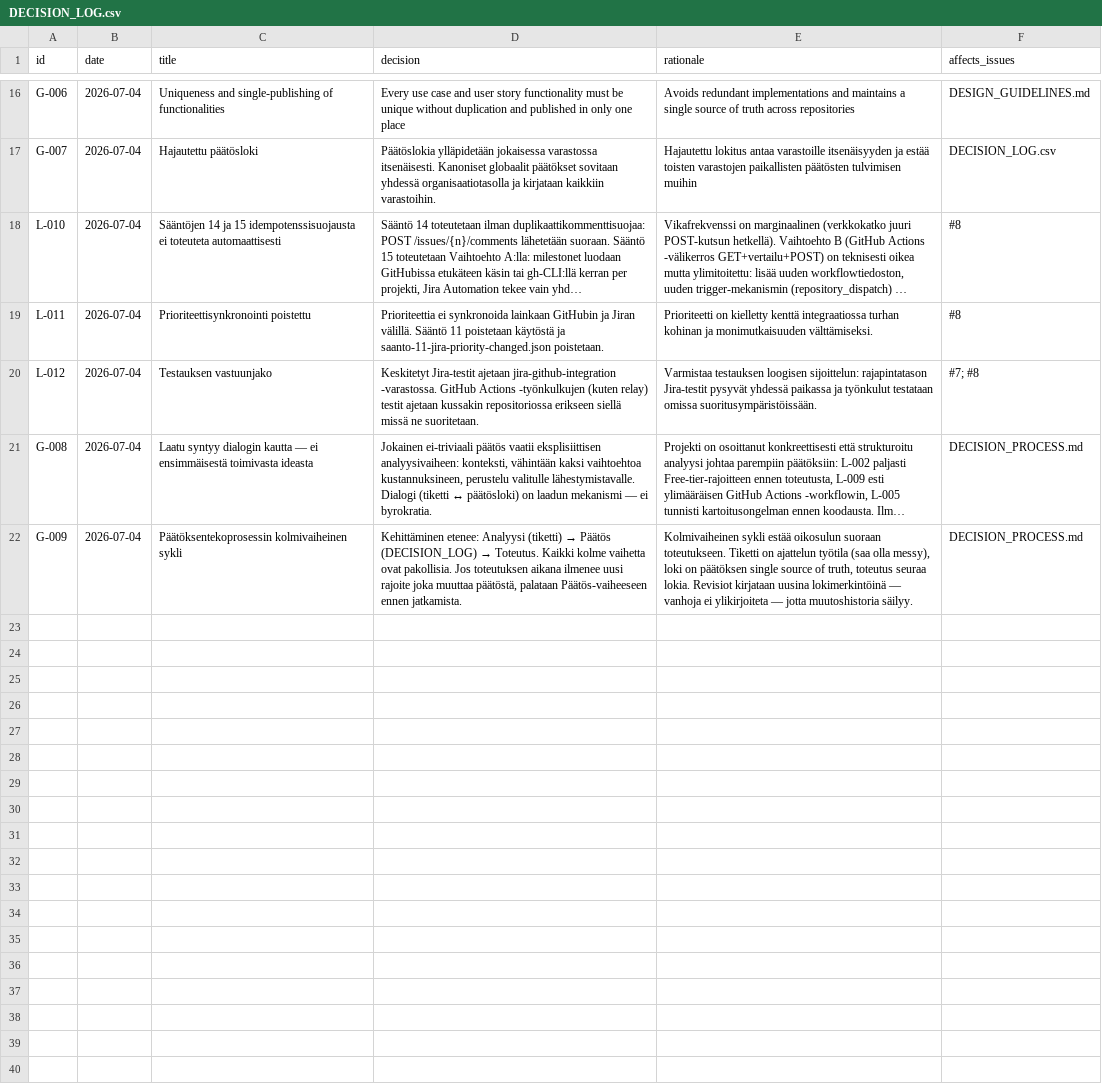
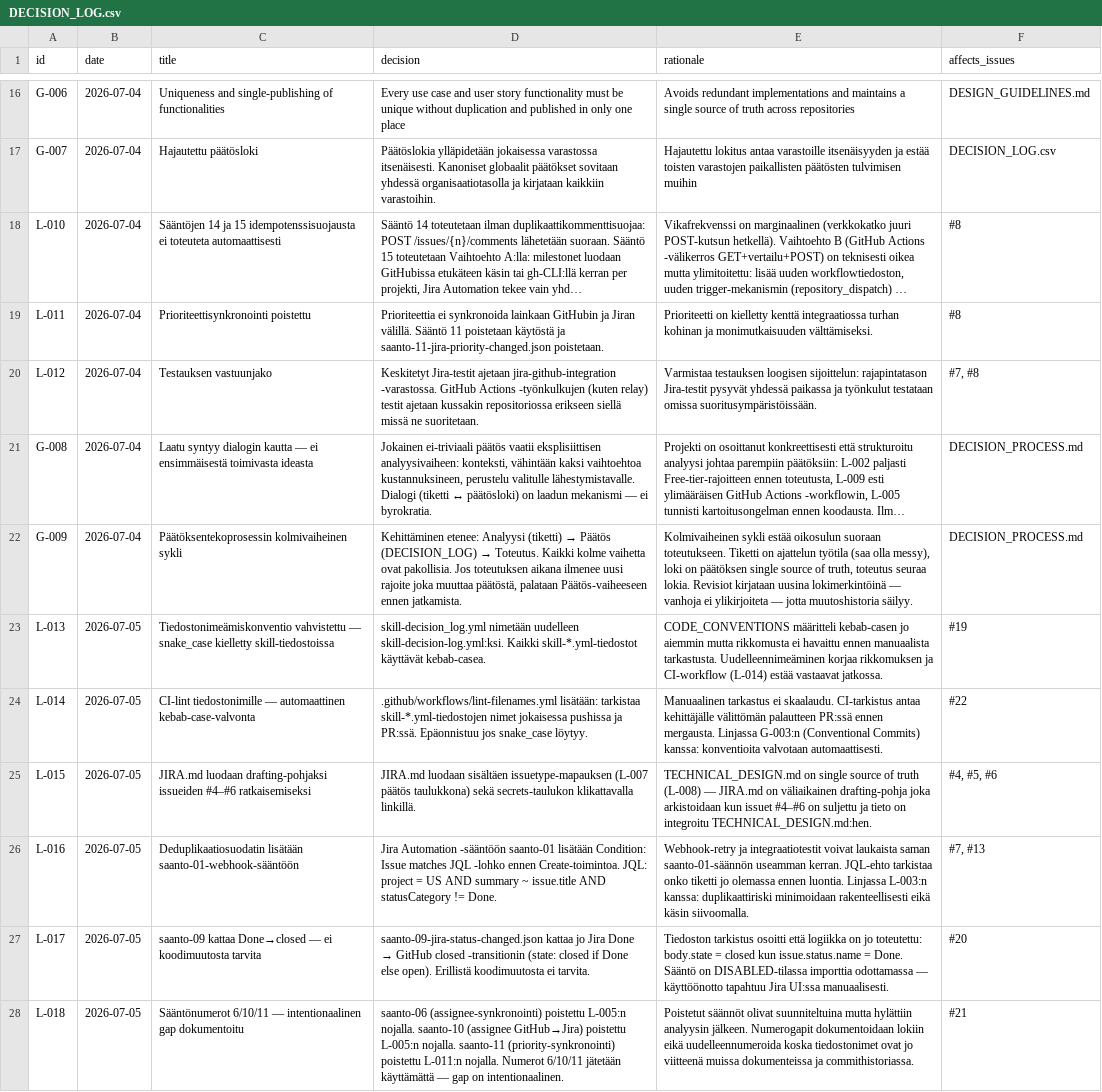
Before and after one commit to uutisseuranta/jira-github-integration, a CSV file: DECISION_LOG.csv, drawn as a sheet; only a part is shown, gaps mark what is left out; long unchanged cells end in …; the diff names each change by its address in the sheet, - before the commit and + after, or states it on an @@ line.

Commit message:
chore: päivitä DECISION_LOG.csv session 2026-07-05
Closes #20, #21

- L-013: kebab-case-konventio tiedostonimille (issue #19)
- L-014: CI lint-filenames workflow (issue #22)
- L-015: JIRA.md luodaan drafting-pohjaksi (issues #4 #5 #6)
- L-016: deduplikaatiosuodatin webhook-sääntöihin
- L-017: saanto-09 kattaa Done→closed, ei koodimuutosta (issue #20)
- L-018: saanto-06/10/11 gap dokumentoitu — intentionaalinen (issue #21)

```diff
--- a/DECISION_LOG.csv
+++ b/DECISION_LOG.csv
-F20 (affects_issues): #7; #8
+F20 (affects_issues): #7, #8
+row 23: L-013 | 2026-07-05 | Tiedostonimeämiskonventio vahvistettu — snake_case kielletty skill-tiedostoissa | skill-decision_log.yml nimetään uudelleen skill-decision-log.yml:ksi. Kaikki skill-*.yml-tiedostot käyttävät kebab-casea. | CODE_CONVENTIONS määritteli kebab-casen jo aiemmin mutta rikkomusta ei havaittu ennen manuaalista tarkastusta. Uudelleennimeäminen korjaa rikkomuksen ja CI-workflow (L-014) estää vastaavat jatkossa. | #19
+row 24: L-014 | 2026-07-05 | CI-lint tiedostonimille — automaattinen kebab-case-valvonta | .github/workflows/lint-filenames.yml lisätään: tarkistaa skill-*.yml-tiedostojen nimet jokaisessa pushissa ja PR:ssä. Epäonnistuu jos snake_case löytyy. | Manuaalinen tarkastus ei skaalaudu. CI-tarkistus antaa kehittäjälle välittömän palautteen PR:ssä ennen mergausta. Linjassa G-003:n (Conventional Commits) kanssa: konventioita valvotaan automaattisesti. | #22
+row 25: L-015 | 2026-07-05 | JIRA.md luodaan drafting-pohjaksi issueiden #4–#6 ratkaisemiseksi | JIRA.md luodaan sisältäen issuetype-mapauksen (L-007 päätös taulukkona) sekä secrets-taulukon klikattavalla linkillä. | TECHNICAL_DESIGN.md on single source of truth (L-008) — JIRA.md on väliaikainen drafting-pohja joka arkistoidaan kun issuet #4–#6 on suljettu ja tieto on integroitu TECHNICAL_DESIGN.md:hen. | #4, #5, #6
+row 26: L-016 | 2026-07-05 | Deduplikaatiosuodatin lisätään saanto-01-webhook-sääntöön | Jira Automation -sääntöön saanto-01 lisätään Condition: Issue matches JQL -lohko ennen Create-toimintoa. JQL: project = US AND summary ~ issue.title AND statusCategory != Done. | Webhook-retry ja integraatiotestit voivat laukaista saman saanto-01-säännön useamman kerran. JQL-ehto tarkistaa onko tiketti jo olemassa ennen luontia. Linjassa L-003:n kanssa: duplikaattiriski minimoidaan rakenteellisesti eikä käsin siivoomalla. | #7, #13
+row 27: L-017 | 2026-07-05 | saanto-09 kattaa Done→closed — ei koodimuutosta tarvita | saanto-09-jira-status-changed.json kattaa jo Jira Done → GitHub closed -transitionin (state: closed if Done else open). Erillistä koodimuutosta ei tarvita. | Tiedoston tarkistus osoitti että logiikka on jo toteutettu: body.state = closed kun issue.status.name = Done. Sääntö on DISABLED-tilassa importtia odottamassa — käyttöönotto tapahtuu Jira UI:ssa manuaalisesti. | #20
+row 28: L-018 | 2026-07-05 | Sääntönumerot 6/10/11 — intentionaalinen gap dokumentoitu | saanto-06 (assignee-synkronointi) poistettu L-005:n nojalla. saanto-10 (assignee GitHub→Jira) poistettu L-005:n nojalla. saanto-11 (priority-synkronointi) poistettu L-011:n nojalla. Numerot 6/10/11 jätetään käyttämättä — gap on intentionaalinen. | Poistetut säännöt olivat suunniteltuina mutta hylättiin analyysin jälkeen. Numerogapit dokumentoidaan lokiin eikä uudelleennumeroida koska tiedostonimet ovat jo viitteenä muissa dokumenteissa ja commithistoriassa. | #21
```
